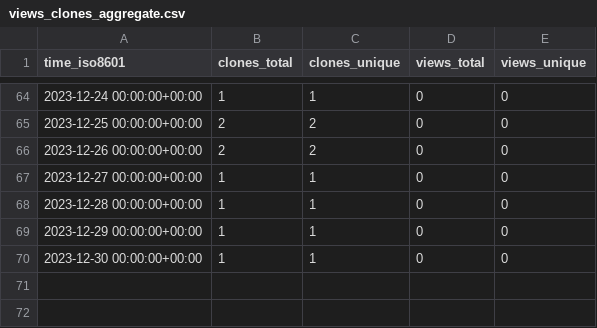
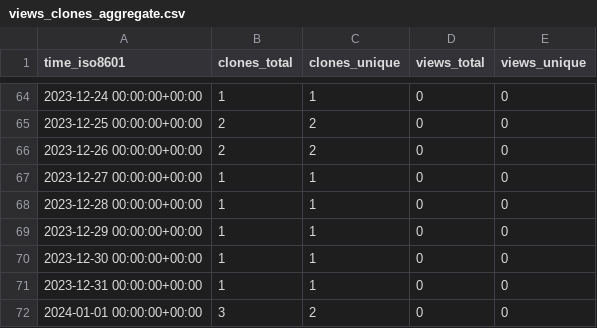
Before and after one commit to ConesaLab/IsoAnnot, a CSV file: almart7/IsoAnnot/ghrs-data/views_clones_aggregate.csv, drawn as a sheet; only a part is shown, gaps mark what is left out.

```diff
--- a/almart7/IsoAnnot/ghrs-data/views_clones_aggregate.csv
+++ b/almart7/IsoAnnot/ghrs-data/views_clones_aggregate.csv
@@ -70 +70,3 @@ time_iso8601,clones_total,clones_unique,views_total,views_unique
 2023-12-30 00:00:00+00:00,1,1,0,0
+2023-12-31 00:00:00+00:00,1,1,0,0
+2024-01-01 00:00:00+00:00,3,2,0,0
```
Also changed, not shown: 1 other file.
